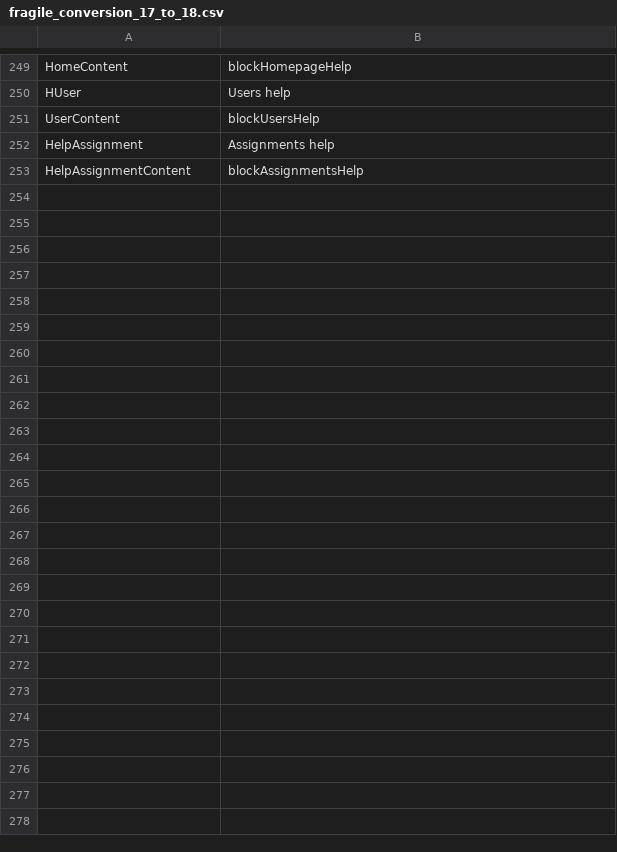
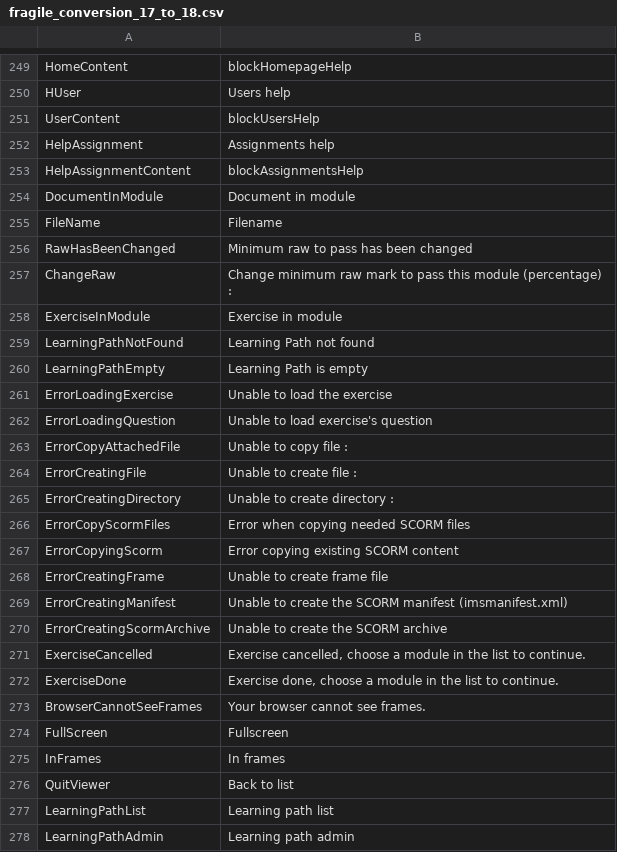
Before and after one commit to zefredz/claroline, a CSV file: claroline/admin/xtra/sdk/lang/fragile_conversion_17_to_18.csv, drawn as a sheet; only a part is shown, gaps mark what is left out; the diff names each change by its address in the sheet, - before the commit and + after, or states it on an @@ line.

Commit message:
Add l10n conversion for learnPath/include and learnPath/navigation

```diff
--- a/claroline/admin/xtra/sdk/lang/fragile_conversion_17_to_18.csv
+++ b/claroline/admin/xtra/sdk/lang/fragile_conversion_17_to_18.csv
+row 254: DocumentInModule | Document in module
+row 255: FileName | Filename
+row 256: RawHasBeenChanged | Minimum raw to pass has been changed
+row 257: ChangeRaw | Change minimum raw mark to pass this module (percentage) :
+row 258: ExerciseInModule | Exercise in module
+row 259: LearningPathNotFound | Learning Path not found
+row 260: LearningPathEmpty | Learning Path is empty
+row 261: ErrorLoadingExercise | Unable to load the exercise
+row 262: ErrorLoadingQuestion | Unable to load exercise's question
+row 263: ErrorCopyAttachedFile | Unable to copy file :
+row 264: ErrorCreatingFile | Unable to create file :
+row 265: ErrorCreatingDirectory | Unable to create directory :
+row 266: ErrorCopyScormFiles | Error when copying needed SCORM files
+row 267: ErrorCopyingScorm | Error copying existing SCORM content
+row 268: ErrorCreatingFrame | Unable to create frame file
+row 269: ErrorCreatingManifest | Unable to create the SCORM manifest (imsmanifest.xml)
+row 270: ErrorCreatingScormArchive | Unable to create the SCORM archive
+row 271: ExerciseCancelled | Exercise cancelled, choose a module in the list to continue.
+row 272: ExerciseDone | Exercise done, choose a module in the list to continue.
+row 273: BrowserCannotSeeFrames | Your browser cannot see frames.
+row 274: FullScreen | Fullscreen
+row 275: InFrames | In frames
+row 276: QuitViewer | Back to list
+row 277: LearningPathList | Learning path list
+row 278: LearningPathAdmin | Learning path admin
```
